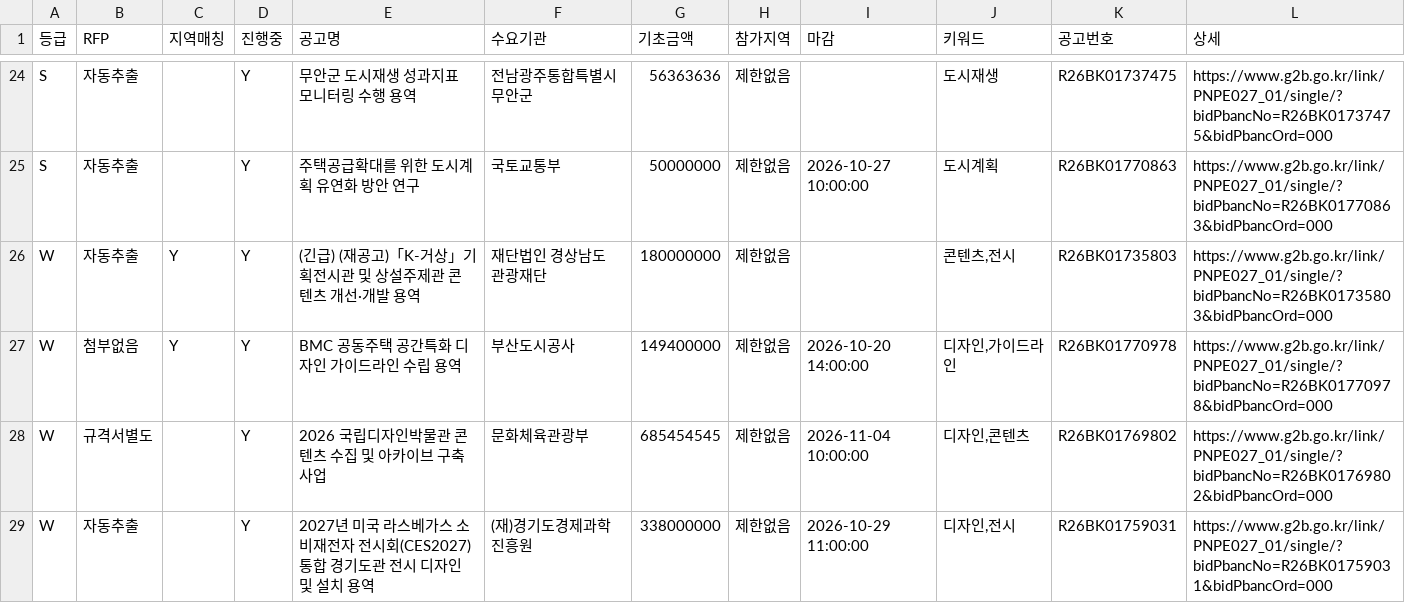
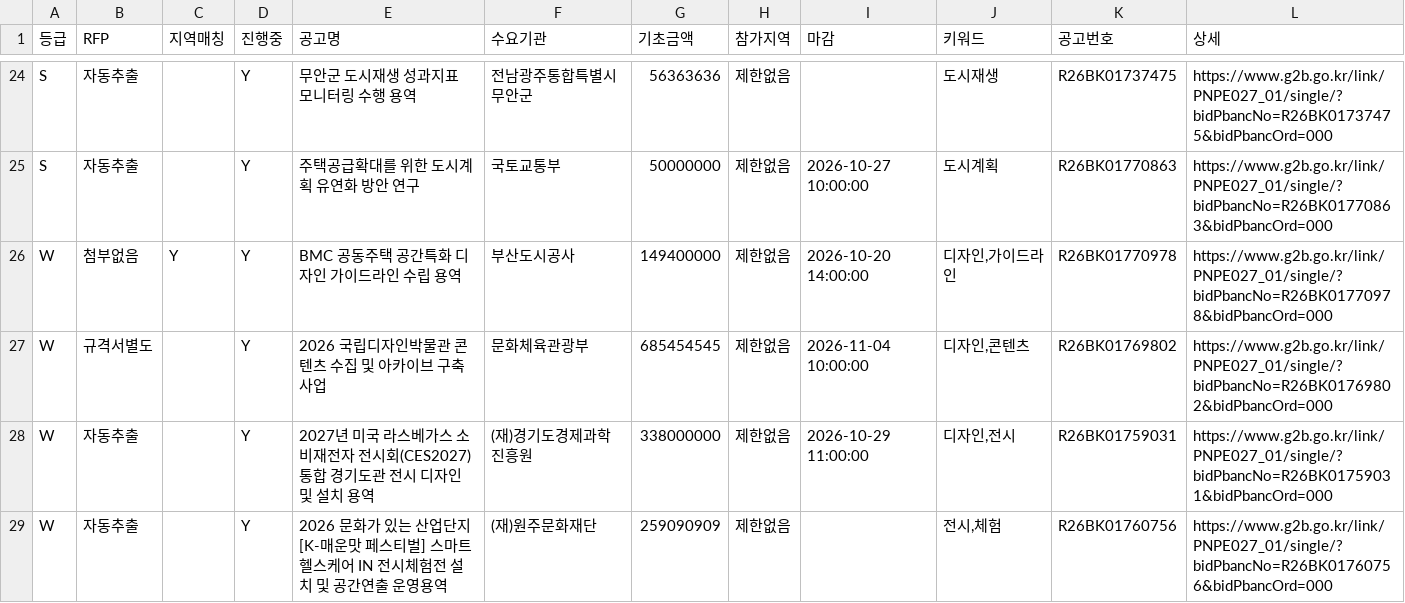
Before and after one commit to andy555-cmyk/narajangteo, a CSV file: g2b_result.csv, drawn as a sheet; only a part is shown, gaps mark what is left out; the shorter side is filled out with more unchanged rows.

```diff
--- a/g2b_result.csv
+++ b/g2b_result.csv
@@ -25,3 +25,2 @@ S,자동추출,,Y,무안군 도시재생 성과지표 모니터링 수행 용역
 S,자동추출,,Y,주택공급확대를 위한 도시계획 유연화 방안 연구,국토교통부,50000000,제한없음,2026-10-27 10:00:00,도시계획,R26BK01770863,https://www.g2b.go.kr/link/PNPE027_01/single/?bidPbancNo=R26BK01770863&bidPbancOrd=000
-W,자동추출,Y,Y,(긴급) (재공고)「K-거상」기획전시관 및 상설주제관 콘텐츠 개선·개발 용역,재단법인 경상남도 관광재단,180000000,제한없음,,"콘텐츠,전시",R26BK01735803,https://www.g2b.go.kr/link/PNPE027_01/single/?bidPbancNo=R26BK01735803&bidPbancOrd=000
 W,첨부없음,Y,Y,BMC 공동주택 공간특화 디자인 가이드라인 수립 용역,부산도시공사,149400000,제한없음,2026-10-20 14:00:00,"디자인,가이드라인",R26BK01770978,https://www.g2b.go.kr/link/PNPE027_01/single/?bidPbancNo=R26BK01770978&bidPbancOrd=000
```
Also changed, not shown: 6 other files.
